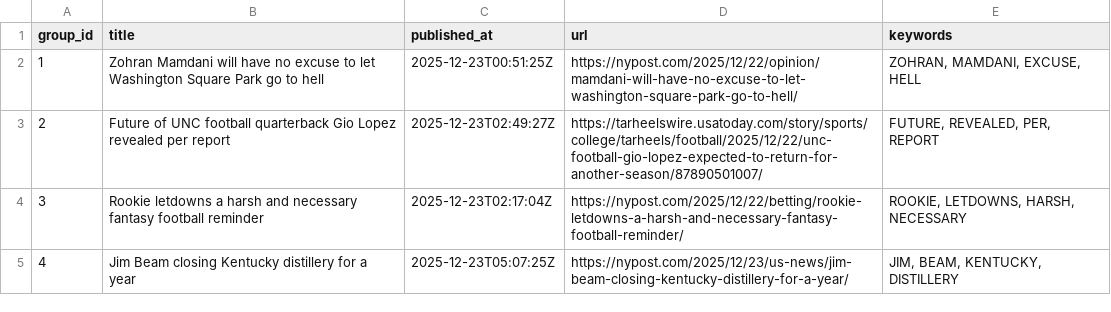
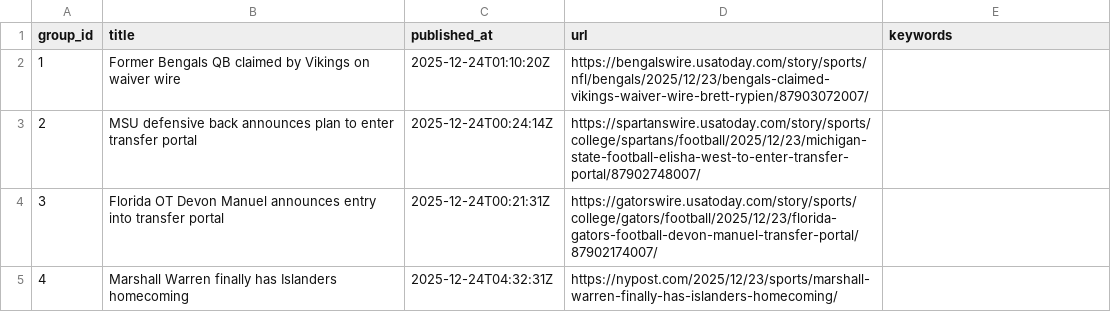
Before and after one commit to lileungws/whatsnews01, a CSV file: web/data/main.csv, drawn as a sheet.

Commit message:
Update news main.csv

```diff
--- a/web/data/main.csv
+++ b/web/data/main.csv
@@ -1,5 +1,5 @@
 group_id,title,published_at,url,keywords
-1,Zohran Mamdani will have no excuse to let Washington Square Park go to hell,2025-12-23T00:51:25Z,https://nypost.com/2025/12/22/opinion/mamdani-will-have-no-excuse-to-let-washington-square-park-go-to-hell/,"ZOHRAN, MAMDANI, EXCUSE, HELL"
-2,Future of UNC football quarterback Gio Lopez revealed per report,2025-12-23T02:49:27Z,https://tarheelswire.usatoday.com/story/sports/college/tarheels/football/2025/12/22/unc-football-gio-lopez-expected-to-return-for-another-season/87890501007/,"FUTURE, REVEALED, PER, REPORT"
-3,Rookie letdowns a harsh and necessary fantasy football reminder,2025-12-23T02:17:04Z,https://nypost.com/2025/12/22/betting/rookie-letdowns-a-harsh-and-necessary-fantasy-football-reminder/,"ROOKIE, LETDOWNS, HARSH, NECESSARY"
-4,Jim Beam closing Kentucky distillery for a year,2025-12-23T05:07:25Z,https://nypost.com/2025/12/23/us-news/jim-beam-closing-kentucky-distillery-for-a-year/,"JIM, BEAM, KENTUCKY, DISTILLERY"
+1,Former Bengals QB claimed by Vikings on waiver wire,2025-12-24T01:10:20Z,https://bengalswire.usatoday.com/story/sports/nfl/bengals/2025/12/23/bengals-claimed-vikings-waiver-wire-brett-rypien/87903072007/,
+2,MSU defensive back announces plan to enter transfer portal,2025-12-24T00:24:14Z,https://spartanswire.usatoday.com/story/sports/college/spartans/football/2025/12/23/michigan-state-football-elisha-west-to-enter-transfer-portal/87902748007/,
+3,Florida OT Devon Manuel announces entry into transfer portal,2025-12-24T00:21:31Z,https://gatorswire.usatoday.com/story/sports/college/gators/football/2025/12/23/florida-gators-football-devon-manuel-transfer-portal/87902174007/,
+4,Marshall Warren finally has Islanders homecoming,2025-12-24T04:32:31Z,https://nypost.com/2025/12/23/sports/marshall-warren-finally-has-islanders-homecoming/,
```
